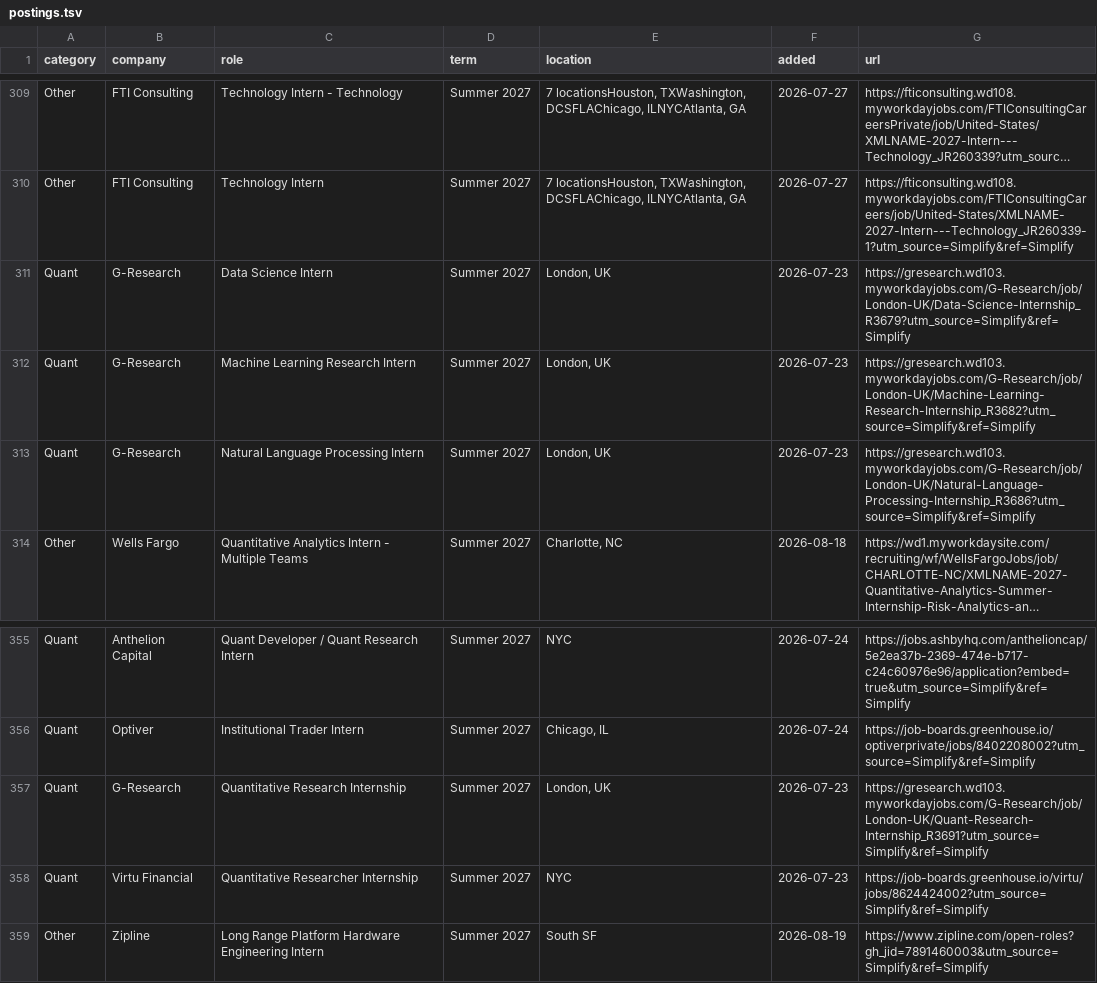
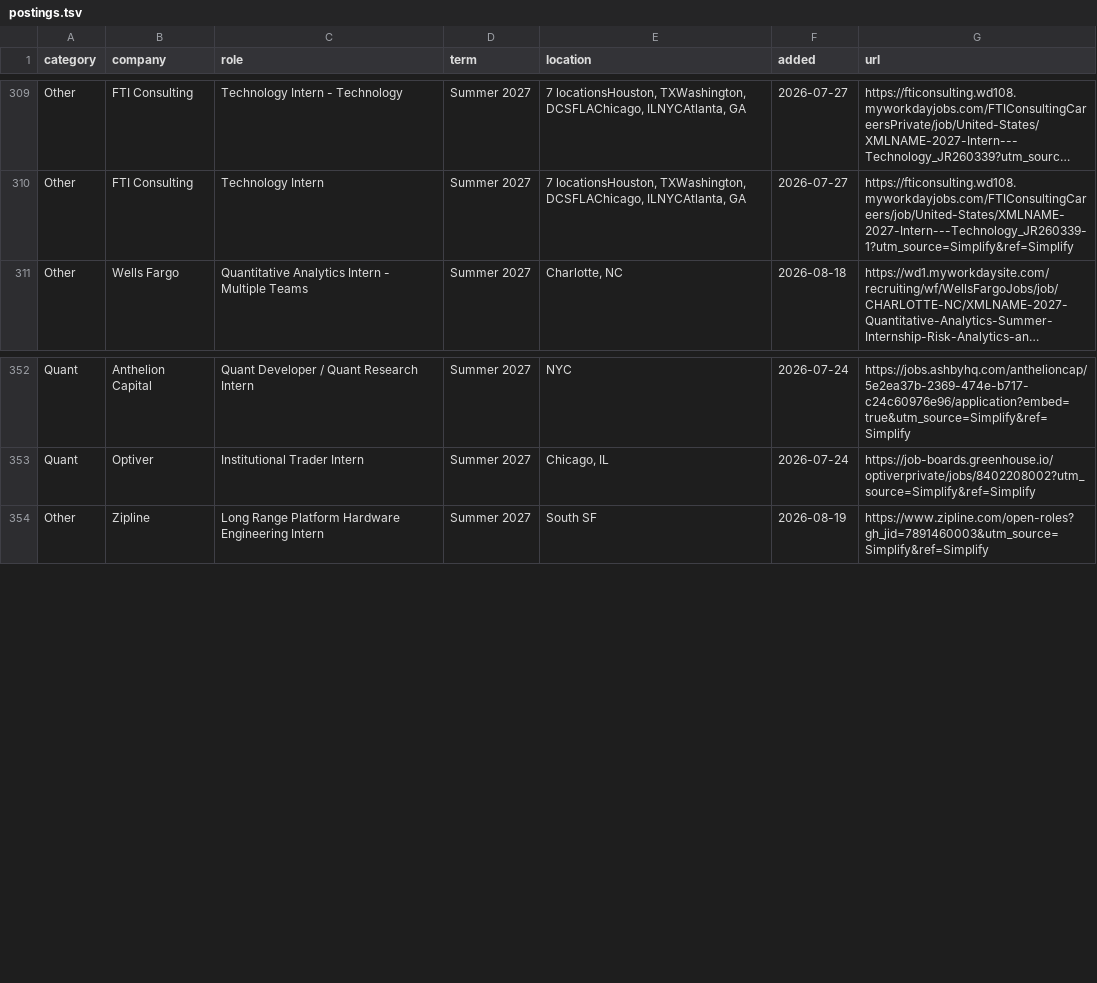
Before and after one commit to IanLeung12/2027-SWE-Intern-Postings, a TSV file: data/postings.tsv, drawn as a sheet; only a part is shown, gaps mark what is left out; long unchanged cells end in …; the diff names each change by its address in the sheet, - before the commit and + after, or states it on an @@ line.

```diff
--- a/data/postings.tsv
+++ b/data/postings.tsv
-row 311: Quant | G-Research | Data Science Intern | Summer 2027 | London, UK | 2026-07-23 | https://gresearch.wd103.myworkdayjobs.com/G-Research/job/London-UK/Data-Science-Internship_R3679?utm_source=Simplify&ref=Simplify
-row 312: Quant | G-Research | Machine Learning Research Intern | Summer 2027 | London, UK | 2026-07-23 | https://gresearch.wd103.myworkdayjobs.com/G-Research/job/London-UK/Machine-Learning-Research-Internship_R3682?utm_source=Simplify&ref=Simplify
-row 313: Quant | G-Research | Natural Language Processing Intern | Summer 2027 | London, UK | 2026-07-23 | https://gresearch.wd103.myworkdayjobs.com/G-Research/job/London-UK/Natural-Language-Processing-Internship_R3686?utm_source=Simplify&ref=Simplify
-row 357: Quant | G-Research | Quantitative Research Internship | Summer 2027 | London, UK | 2026-07-23 | https://gresearch.wd103.myworkdayjobs.com/G-Research/job/London-UK/Quant-Research-Internship_R3691?utm_source=Simplify&ref=Simplify
-row 358: Quant | Virtu Financial | Quantitative Researcher Internship | Summer 2027 | NYC | 2026-07-23 | https://job-boards.greenhouse.io/virtu/jobs/8624424002?utm_source=Simplify&ref=Simplify
```
Also changed, not shown: 2 other files.
